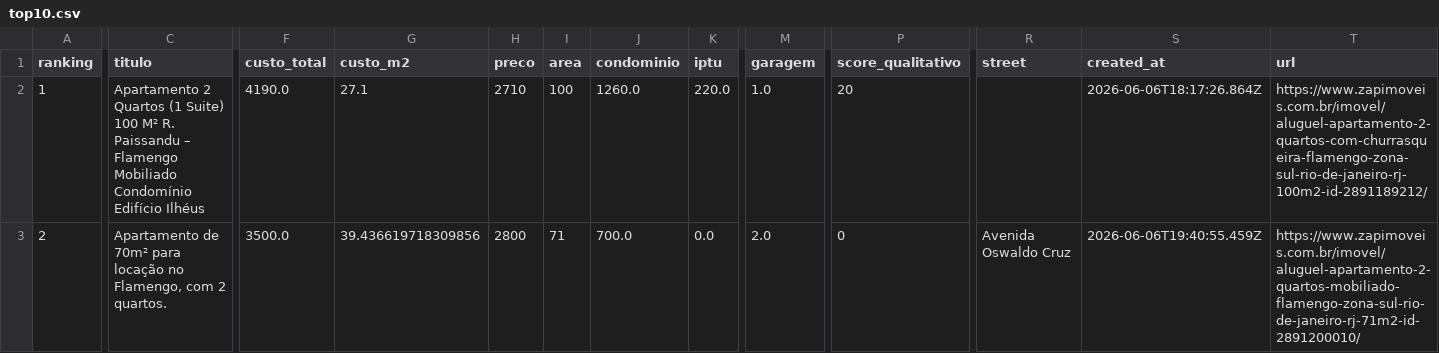
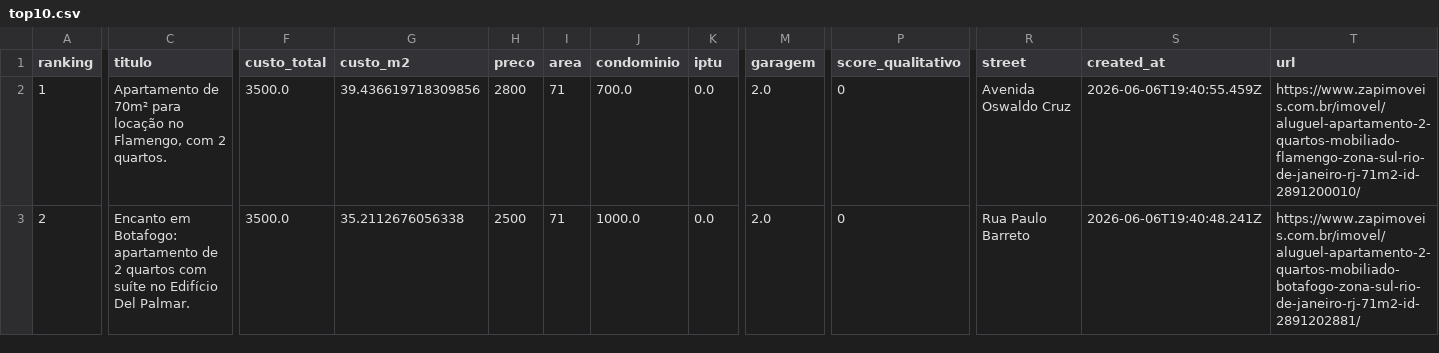
Before and after one commit to DboechatM/RentHunter, a CSV file: data/zap/top/top10.csv, drawn as a sheet; only a part is shown, gaps mark what is left out; the diff covers the shown part only; the diff names each change by its address in the sheet, - before the commit and + after, or states it on an @@ line.

```diff
--- a/data/zap/top/top10.csv
+++ b/data/zap/top/top10.csv
-C2 (titulo): Apartamento 2 Quartos (1 Suite) 100 M² R. Paissandu – Flamengo Mobiliado Condomínio Edifício Ilhéus
+C2 (titulo): Apartamento de 70m² para locação no Flamengo, com 2 quartos.
-F2 (custo_total): 4190.0
+F2 (custo_total): 3500.0
-G2 (custo_m2): 27.1
+G2 (custo_m2): 39.436619718309856
-H2 (preco): 2710
+H2 (preco): 2800
-I2 (area): 100
+I2 (area): 71
-J2 (condominio): 1260.0
+J2 (condominio): 700.0
-K2 (iptu): 220.0
+K2 (iptu): 0.0
-M2 (garagem): 1.0
+M2 (garagem): 2.0
-P2 (score_qualitativo): 20
+P2 (score_qualitativo): 0
-R2 (street): (empty)
+R2 (street): Avenida Oswaldo Cruz
-S2 (created_at): 2026-06-06T18:17:26.864Z
+S2 (created_at): 2026-06-06T19:40:55.459Z
-T2 (url): https://www.zapimoveis.com.br/imovel/aluguel-apartamento-2-quartos-com-churrasqueira-flamengo-zona-sul-rio-de-janeiro-rj-100m2-id-2891189212/
+T2 (url): https://www.zapimoveis.com.br/imovel/aluguel-apartamento-2-quartos-mobiliado-flamengo-zona-sul-rio-de-janeiro-rj-71m2-id-2891200010/
-C3 (titulo): Apartamento de 70m² para locação no Flamengo, com 2 quartos.
+C3 (titulo): Encanto em Botafogo: apartamento de 2 quartos com suíte no Edifício Del Palmar.
-G3 (custo_m2): 39.436619718309856
+G3 (custo_m2): 35.2112676056338
-H3 (preco): 2800
+H3 (preco): 2500
-J3 (condominio): 700.0
+J3 (condominio): 1000.0
-R3 (street): Avenida Oswaldo Cruz
+R3 (street): Rua Paulo Barreto
-S3 (created_at): 2026-06-06T19:40:55.459Z
+S3 (created_at): 2026-06-06T19:40:48.241Z
-T3 (url): https://www.zapimoveis.com.br/imovel/aluguel-apartamento-2-quartos-mobiliado-flamengo-zona-sul-rio-de-janeiro-rj-71m2-id-2891200010/
+T3 (url): https://www.zapimoveis.com.br/imovel/aluguel-apartamento-2-quartos-mobiliado-botafogo-zona-sul-rio-de-janeiro-rj-71m2-id-2891202881/
```
Also changed, not shown: 92 edited cells elsewhere in this file, 3 other files.
